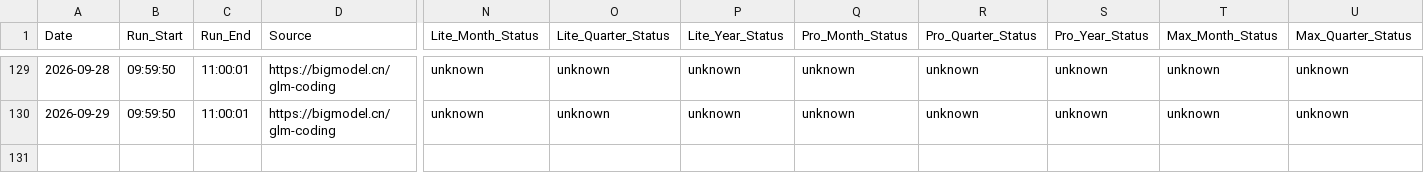
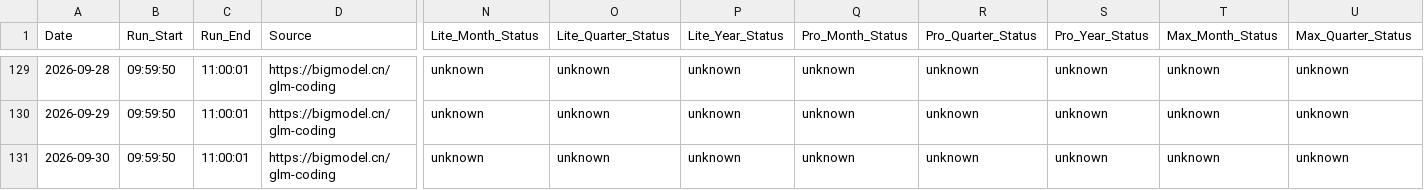
Before and after one commit to Kenneth-Top/workflows-, a CSV file: glm_coding_plan_history.csv, drawn as a sheet; only a part is shown, gaps mark what is left out; rows hold the shown columns only; the diff names each change by its address in the sheet, - before the commit and + after, or states it on an @@ line.

```diff
--- a/glm_coding_plan_history.csv
+++ b/glm_coding_plan_history.csv
+row 131: 2026-09-30 | 09:59:50 | 11:00:01 | https://bigmodel.cn/glm-coding | unknown | unknown | unknown | unknown | unknown | unknown | unknown | unknown
```
Also changed, not shown: 1 other file.
